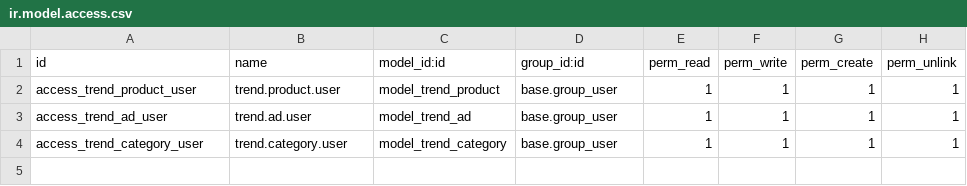
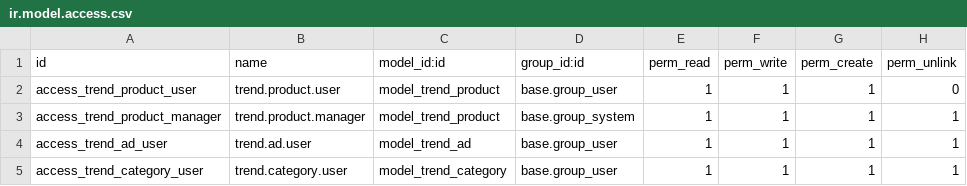
Before and after one commit to exocoms-teams/e-commerce, a CSV file: produits_tendance/security/ir.model.access.csv, drawn as a sheet.

Commit message:
WIN-21: restriction suppression trend.product aux managers uniquement

```diff
--- a/produits_tendance/security/ir.model.access.csv
+++ b/produits_tendance/security/ir.model.access.csv
@@ -1,3 +1,4 @@
 id,name,model_id:id,group_id:id,perm_read,perm_write,perm_create,perm_unlink
-access_trend_product_user,trend.product.user,model_trend_product,base.group_user,1,1,1,1
+access_trend_product_user,trend.product.user,model_trend_product,base.group_user,1,1,1,0
+access_trend_product_manager,trend.product.manager,model_trend_product,base.group_system,1,1,1,1
 access_trend_ad_user,trend.ad.user,model_trend_ad,base.group_user,1,1,1,1
```
